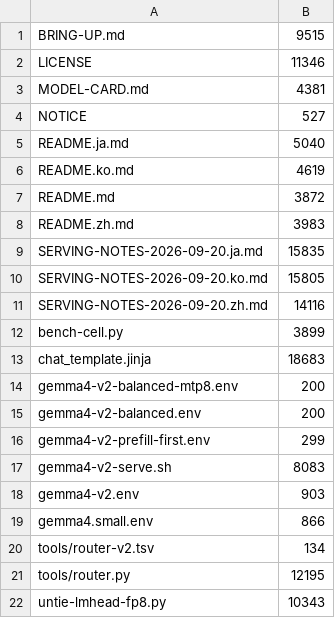
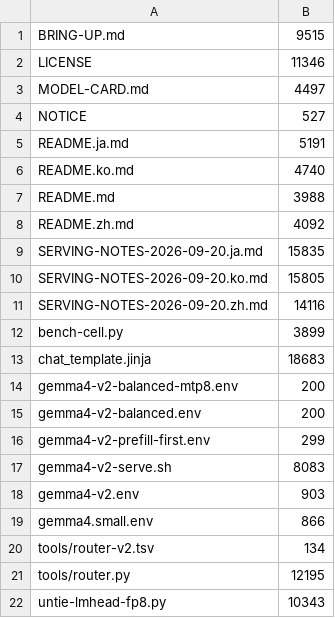
Before and after one commit to tenhkspark/gemma4-spark, a TSV file: files.tsv, drawn as a sheet.

```diff
--- a/files.tsv
+++ b/files.tsv
@@ -2,8 +2,8 @@ BRING-UP.md	9515
 LICENSE	11346
-MODEL-CARD.md	4381
+MODEL-CARD.md	4497
 NOTICE	527
-README.ja.md	5040
-README.ko.md	4619
-README.md	3872
-README.zh.md	3983
+README.ja.md	5191
+README.ko.md	4740
+README.md	3988
+README.zh.md	4092
 SERVING-NOTES-2026-09-20.ja.md	15835
```
Also changed, not shown: 6 other files.
